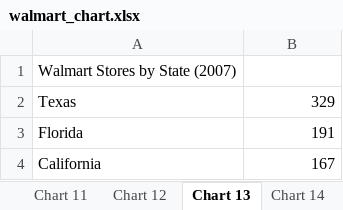
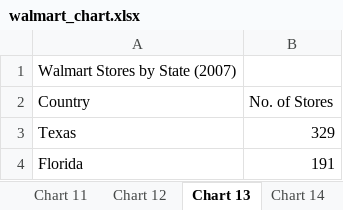
Before and after one commit to raphxcha/Open-data-project, an Excel workbook: XLS_files/walmart_chart.xlsx, sheet Chart 13, drawn as a sheet; only a part is shown; the shorter side is filled out with more unchanged rows; values as stored, in another font and other column widths than the file's, no borders; the diff names each change by its address in the sheet, - before the commit and + after, or states it on an @@ line.

```diff
--- a/XLS_files/walmart_chart.xlsx (sheet Chart 13)
+++ b/XLS_files/walmart_chart.xlsx (sheet Chart 13)
+row 2: Country | No. of Stores
```
Also changed, not shown: sheet Chart 14, sheet Chart 10, sheet Chart 12, sheet Chart 11, 1 other file.
